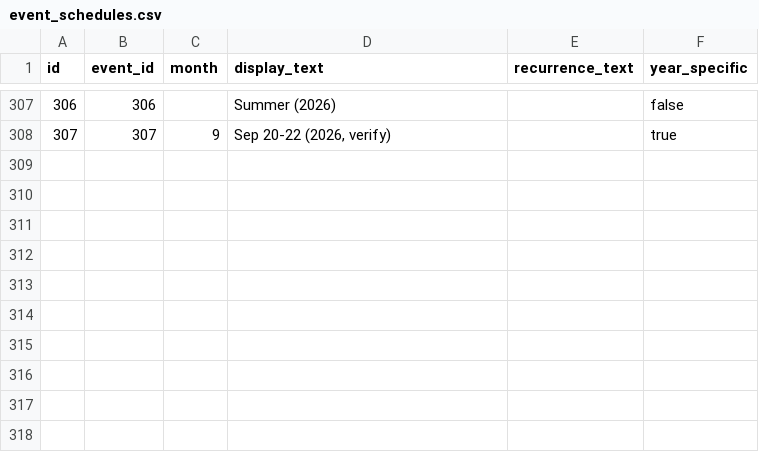
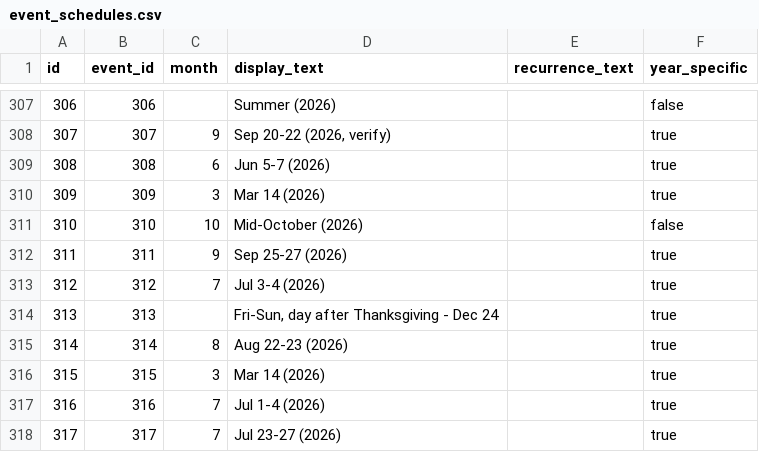
Before and after one commit to lazrexmc/glizzness, a CSV file: data/event_schedules.csv, drawn as a sheet; only a part is shown, gaps mark what is left out.

```diff
--- a/data/event_schedules.csv
+++ b/data/event_schedules.csv
@@ -308 +308,11 @@ id,event_id,month,display_text,recurrence_text,year_specific
 307,307,9,"Sep 20-22 (2026, verify)",,true
+308,308,6,Jun 5-7 (2026),,true
+309,309,3,Mar 14 (2026),,true
+310,310,10,Mid-October (2026),,false
+311,311,9,Sep 25-27 (2026),,true
+312,312,7,Jul 3-4 (2026),,true
+313,313,,"Fri-Sun, day after Thanksgiving - Dec 24",,true
+314,314,8,Aug 22-23 (2026),,true
+315,315,3,Mar 14 (2026),,true
+316,316,7,Jul 1-4 (2026),,true
+317,317,7,Jul 23-27 (2026),,true
```
Also changed, not shown: VendingCircuit.csv, data/events.csv, 7 other files.
